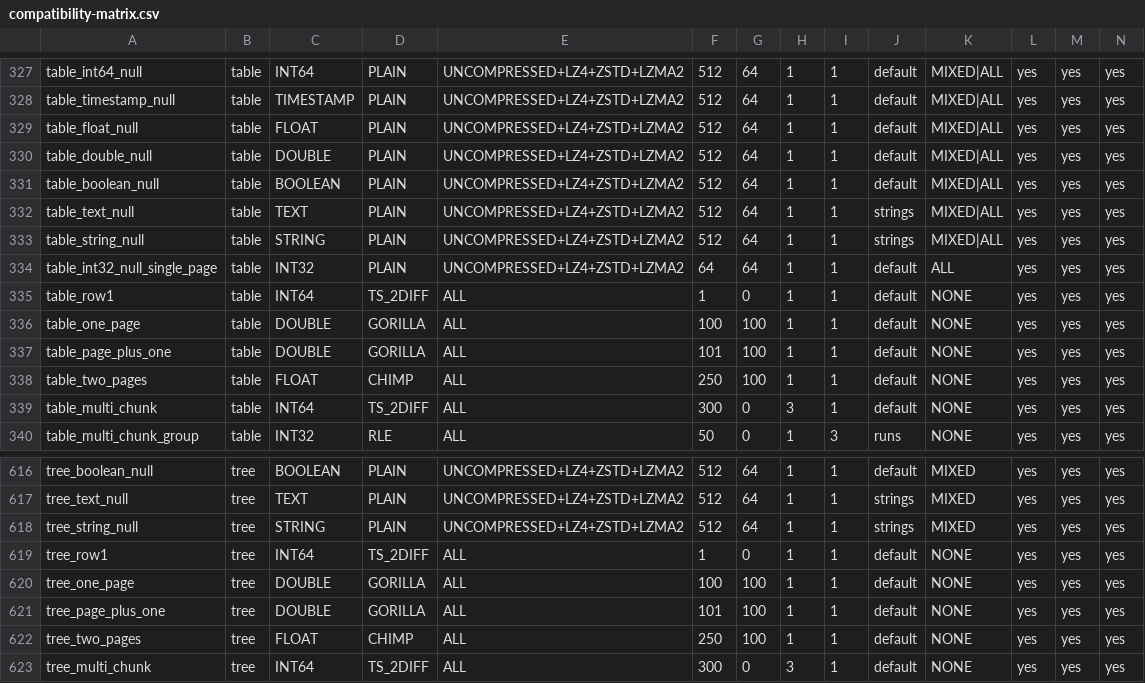
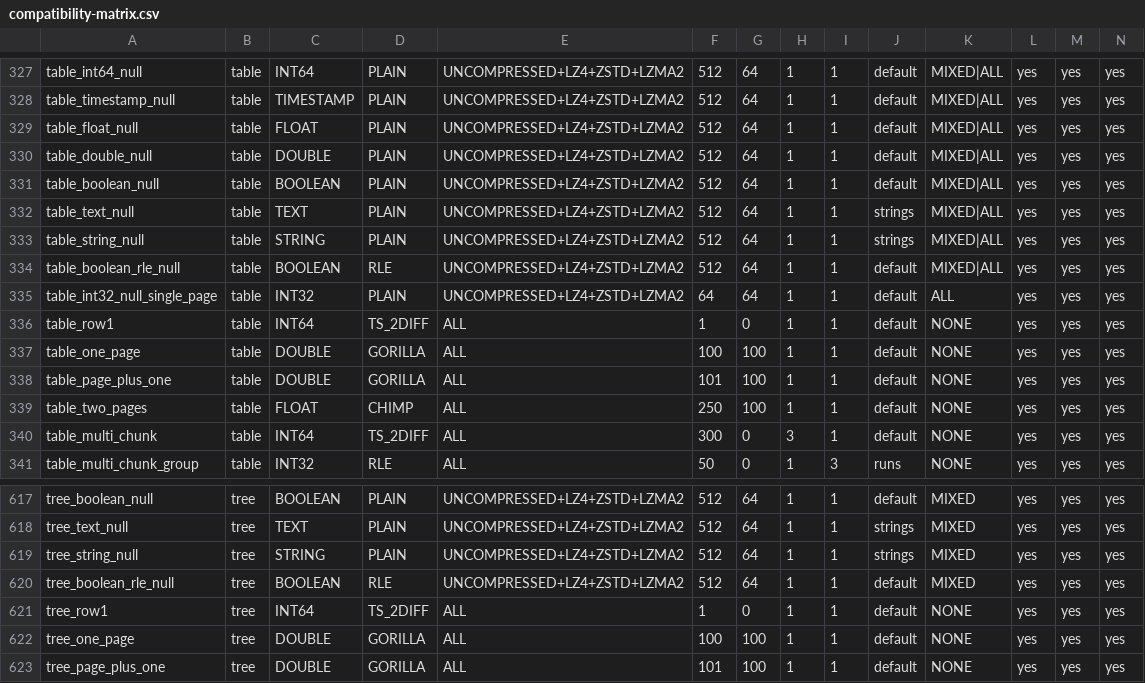
Before and after one commit to apache/tsfile, a CSV file: compat/compatibility-matrix.csv, drawn as a sheet; only a part is shown, gaps mark what is left out; the shorter side is filled out with more unchanged rows; rows hold the shown columns only; the diff names each change by its address in the sheet, - before the commit and + after, or states it on an @@ line.

Commit message:
Address review feedback on compatibility matrix and Gorilla V1 codecs
- Propagate bit-read and write errors in the Gorilla V1 encoder/decoder
  instead of fabricating values or silently truncating output on failure.
- Match Java Math.round exactly in java_round (bit-exact for large doubles)
  instead of floor(x + 0.5).
- Check decoder support for every cpp_read case in the C++ self-check.
- Report writer-only (not-mine) gaps in the coverage summary.
- Restore BOOLEAN/RLE null coverage in the shared matrix.
- Validate Java table fixtures inline to bound memory at 1M rows.
- Include the Java module POMs and the compatibility harness in the CI
  trigger.

```diff
--- a/compat/compatibility-matrix.csv
+++ b/compat/compatibility-matrix.csv
+row 334: table_boolean_rle_null | table | BOOLEAN | RLE | UNCOMPRESSED+LZ4+ZSTD+LZMA2 | 512 | 64 | 1 | 1 | default | MIXED|ALL | yes | yes | yes
+row 620: tree_boolean_rle_null | tree | BOOLEAN | RLE | UNCOMPRESSED+LZ4+ZSTD+LZMA2 | 512 | 64 | 1 | 1 | default | MIXED | yes | yes | yes
```
Also changed, not shown: 6 other files.
